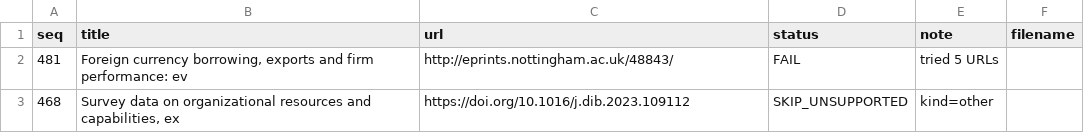
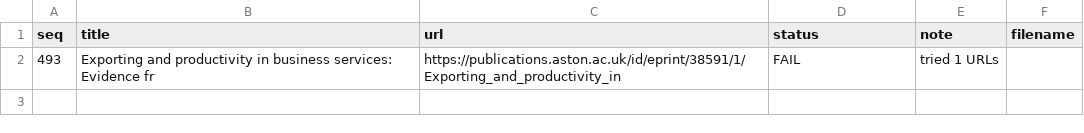
Before and after one commit to thuyhuongctu-cell/my_thesis_phd_candidate_26, a CSV file: p6/tools/results/download_log_repo_20260521.csv, drawn as a sheet; removed rows and columns are numbered as before the commit, all else as after; the diff names each change by its address in the sheet, - before the commit and + after, or states it on an @@ line.

```diff
--- a/p6/tools/results/download_log_repo_20260521.csv
+++ b/p6/tools/results/download_log_repo_20260521.csv
-row 2: 481 | Foreign currency borrowing, exports and firm performance: ev | http://eprints.nottingham.ac.uk/48843/ | FAIL | tried 5 URLs
-row 3: 468 | Survey data on organizational resources and capabilities, ex | https://doi.org/10.1016/j.dib.2023.109112 | SKIP_UNSUPPORTED | kind=other
+row 2: 493 | Exporting and productivity in business services: Evidence fr | https://publications.aston.ac.uk/id/eprint/38591/1/Exporting_and_productivity_in | FAIL | tried 1 URLs
```
